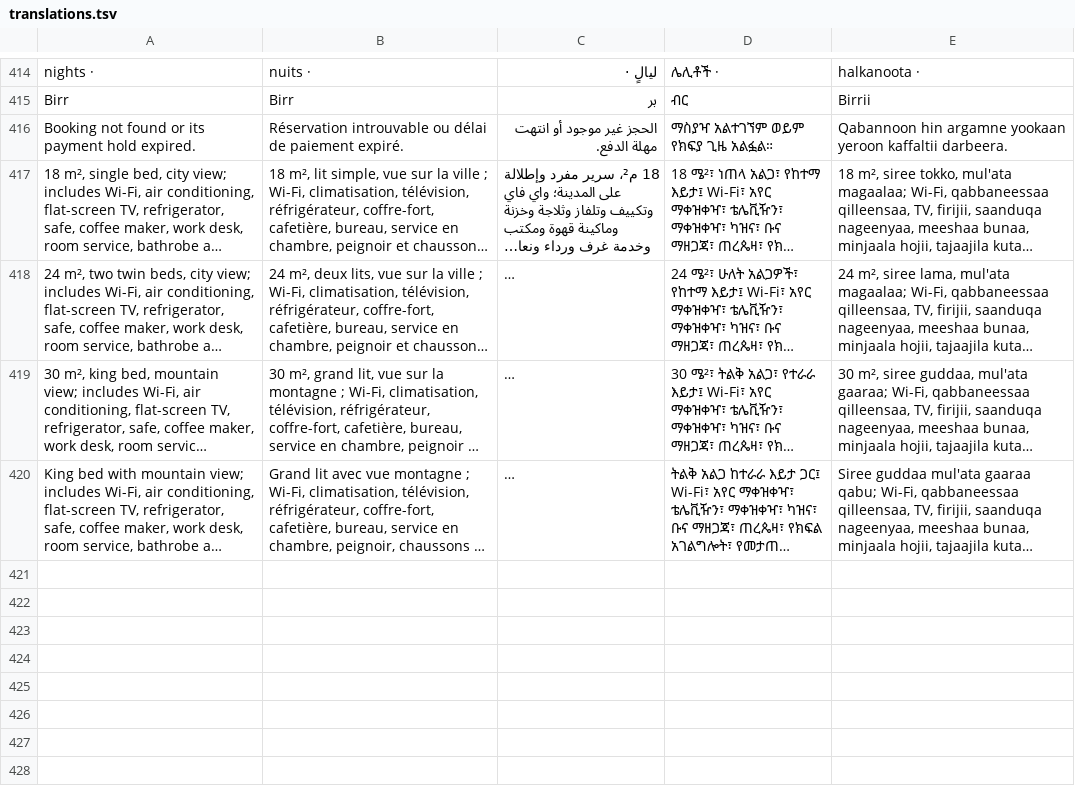
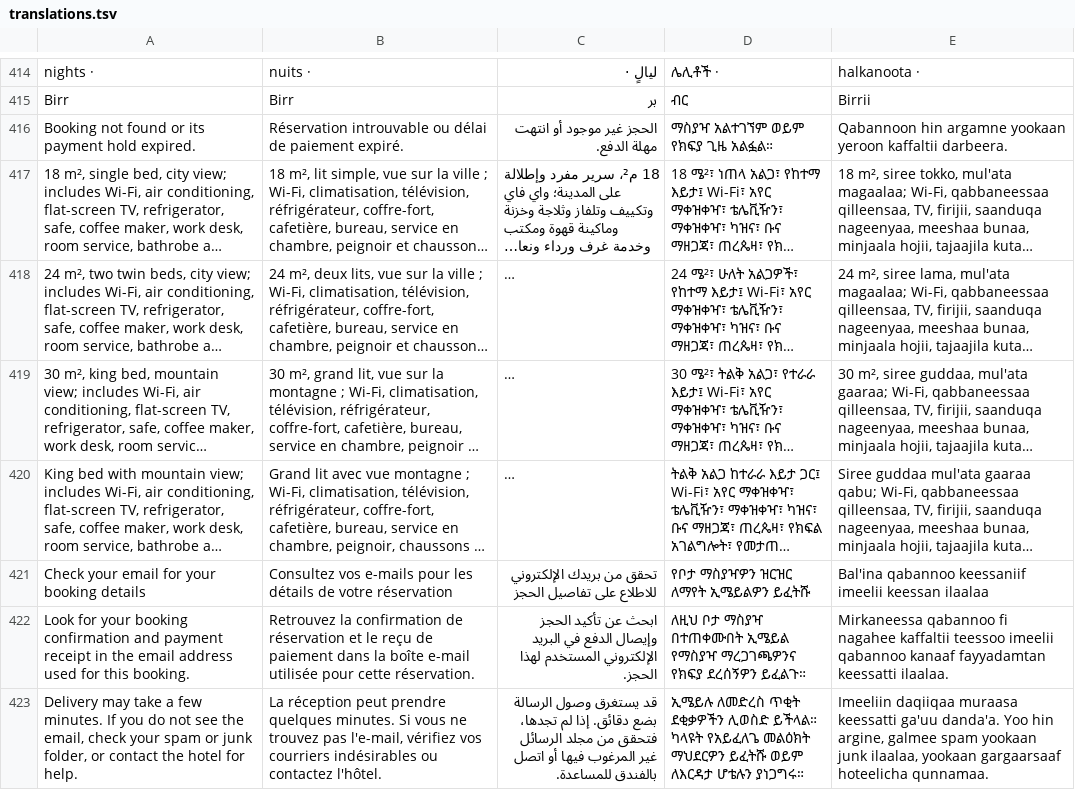
Before and after one commit to CPrice2024/Hotel-trv, a TSV file: frontend/src/i18n/translations.tsv, drawn as a sheet; only a part is shown, gaps mark what is left out; long unchanged cells end in …; the diff names each change by its address in the sheet, - before the commit and + after, or states it on an @@ line.

Commit message:
Add booking email reminder after successful payment

```diff
--- a/frontend/src/i18n/translations.tsv
+++ b/frontend/src/i18n/translations.tsv
+row 421: Check your email for your booking details | Consultez vos e-mails pour les détails de votre réservation | تحقق من بريدك الإلكتروني للاطلاع على تفاصيل الحجز | የቦታ ማስያዣዎን ዝርዝር ለማየት ኢሜይልዎን ይፈትሹ | Bal'ina qabannoo keessaniif imeelii keessan ilaalaa
+row 422: Look for your booking confirmation and payment receipt in the email address used for this booking. | Retrouvez la confirmation de réservation et le reçu de paiement dans la boîte e-mail utilisée pour cette réservation. | ابحث عن تأكيد الحجز وإيصال الدفع في البريد الإلكتروني المستخدم لهذا الحجز. | ለዚህ ቦታ ማስያዣ በተጠቀሙበት ኢሜይል የማስያዣ ማረጋገጫዎንና የክፍያ ደረሰኝዎን ይፈልጉ። | Mirkaneessa qabannoo fi nagahee kaffaltii teessoo imeelii qabannoo kanaaf fayyadamtan keessatti ilaalaa.
+row 423: Delivery may take a few minutes. If you do not see the email, check your spam or junk folder, or contact the hotel for help. | La réception peut prendre quelques minutes. Si vous ne trouvez pas l'e-mail, vérifiez vos courriers indésirables ou contactez l'hôtel. | قد يستغرق وصول الرسالة بضع دقائق. إذا لم تجدها، فتحقق من مجلد الرسائل غير المرغوب فيها أو اتصل بالفندق للمساعدة. | ኢሜይሉ ለመድረስ ጥቂት ደቂቃዎችን ሊወስድ ይችላል። ካላዩት የአይፈለጌ መልዕክት ማህደርዎን ይፈትሹ ወይም ለእርዳታ ሆቴሉን ያነጋግሩ። | Imeeliin daqiiqaa muraasa keessatti ga'uu danda'a. Yoo hin argine, galmee spam yookaan junk ilaalaa, yookaan gargaarsaaf hoteelicha qunnamaa.
```
Also changed, not shown: 5 other files.
